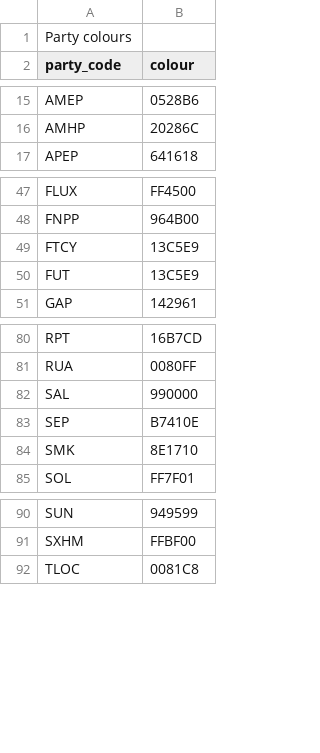
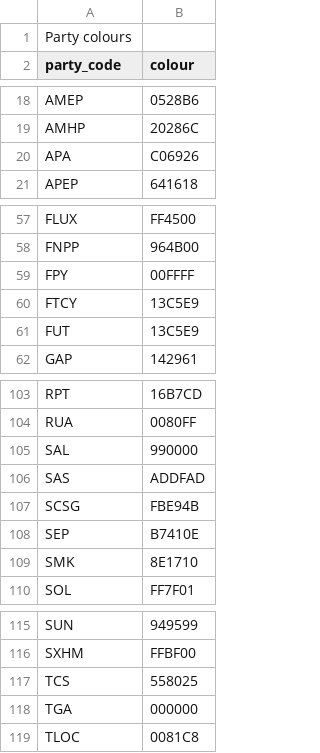
Before and after one commit to GusEvans/SenateGrapher, a CSV file: data_in/party color codes.csv, drawn as a sheet; only a part is shown, gaps mark what is left out; the diff covers the shown part only; the diff names each change by its address in the sheet, - before the commit and + after, or states it on an @@ line.

```diff
--- a/data_in/party color codes.csv
+++ b/data_in/party color codes.csv
+row 20: APA | C06926
+row 59: FPY | 00FFFF
+row 106: SAS | ADDFAD
+row 107: SCSG | FBE94B
+row 117: TCS | 558025
+row 118: TGA | 000000
```
Also changed, not shown: 24 added rows elsewhere in this file.
